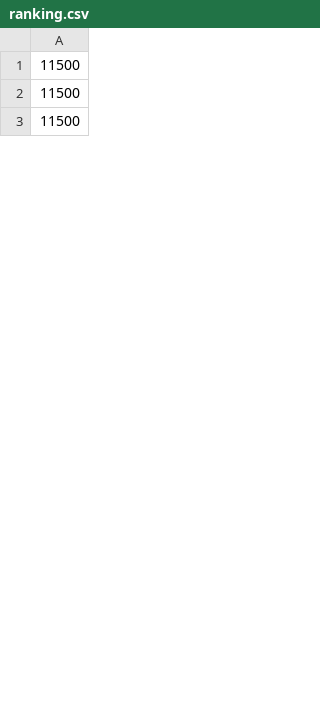
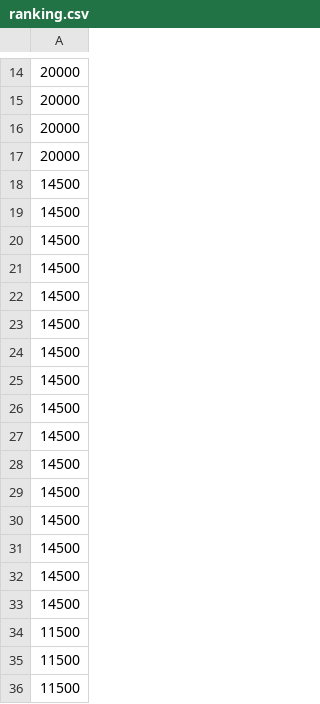
Before and after one commit to emile1740/PatatoBazooka, a CSV file: Assets/Resources/ranking.csv, drawn as a sheet; only a part is shown, gaps mark what is left out; the diff covers the shown part only.

```diff
--- a/Assets/Resources/ranking.csv
+++ b/Assets/Resources/ranking.csv
@@ -1 +14,21 @@
+20000
+20000
+20000
+20000
+14500
+14500
+14500
+14500
+14500
+14500
+14500
+14500
+14500
+14500
+14500
+14500
+14500
+14500
+14500
+14500
 11500
```
Also changed, not shown: other rows of this file, 26 other files.
